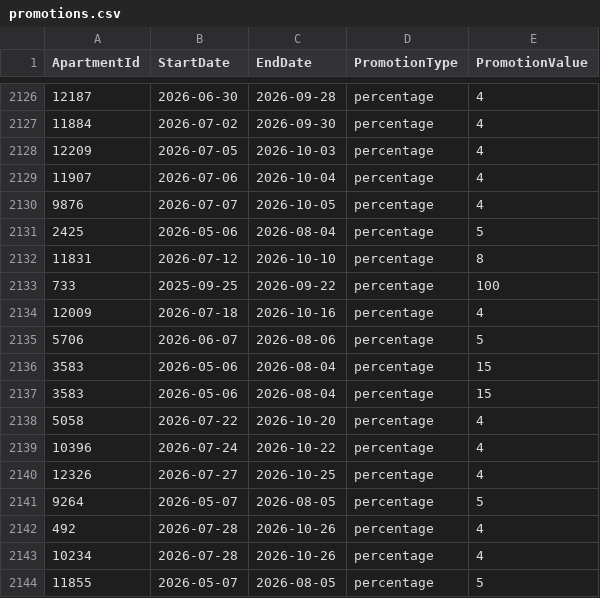
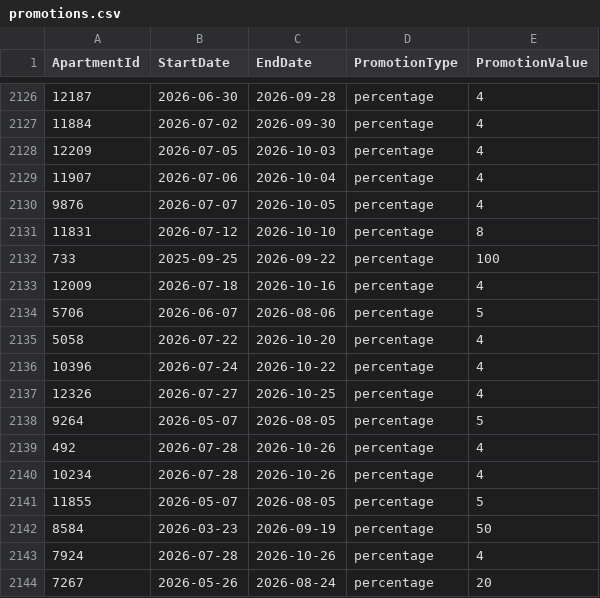
Before and after one commit to AryanGupta-Faireez/demand-dashboard, a CSV file: data/promotions.csv, drawn as a sheet; only a part is shown, gaps mark what is left out; the shorter side is filled out with more unchanged rows.

```diff
--- a/data/promotions.csv
+++ b/data/promotions.csv
@@ -2130,3 +2130,2 @@ ApartmentId,StartDate,EndDate,PromotionType,PromotionValue
 9876,2026-07-07,2026-10-05,percentage,4
-2425,2026-05-06,2026-08-04,percentage,5
 11831,2026-07-12,2026-10-10,percentage,8
@@ -2135,4 +2134,2 @@ ApartmentId,StartDate,EndDate,PromotionType,PromotionValue
 5706,2026-06-07,2026-08-06,percentage,5
-3583,2026-05-06,2026-08-04,percentage,15
-3583,2026-05-06,2026-08-04,percentage,15
 5058,2026-07-22,2026-10-20,percentage,4
```
Also changed, not shown: data/apartments.csv, data/registration_requests.csv, 2 other files.
